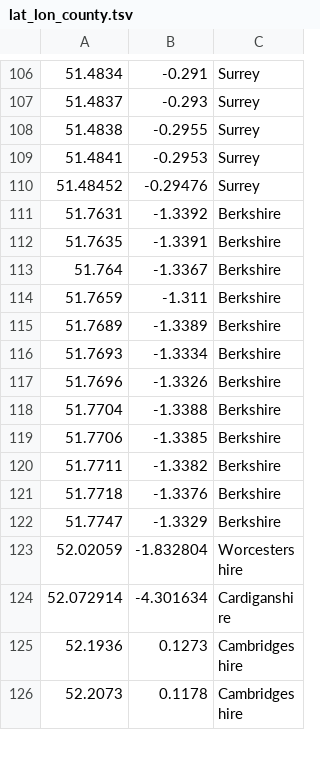
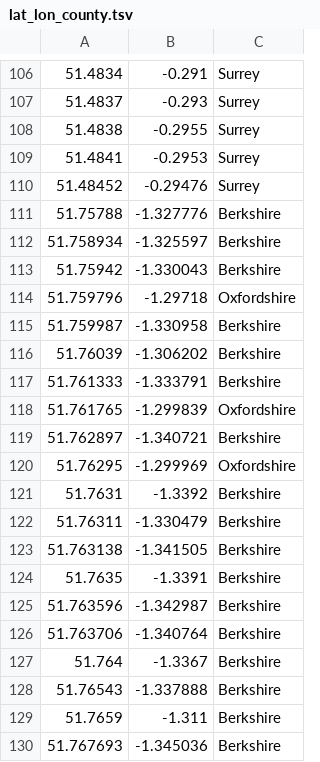
Before and after one commit to DToL-Plant-Working-Group/collections, a TSV file: data/lat_lon_county.tsv, drawn as a sheet; only a part is shown, gaps mark what is left out; the shorter side is filled out with more unchanged rows; the diff covers the shown part only.

```diff
--- a/data/lat_lon_county.tsv
+++ b/data/lat_lon_county.tsv
@@ -110,5 +110,21 @@
 51.48452	-0.29476	Surrey
+51.75788	-1.327776	Berkshire
+51.758934	-1.325597	Berkshire
+51.75942	-1.330043	Berkshire
+51.759796	-1.29718	Oxfordshire
+51.759987	-1.330958	Berkshire
+51.76039	-1.306202	Berkshire
+51.761333	-1.333791	Berkshire
+51.761765	-1.299839	Oxfordshire
+51.762897	-1.340721	Berkshire
+51.76295	-1.299969	Oxfordshire
 51.7631	-1.3392	Berkshire
+51.76311	-1.330479	Berkshire
+51.763138	-1.341505	Berkshire
 51.7635	-1.3391	Berkshire
+51.763596	-1.342987	Berkshire
+51.763706	-1.340764	Berkshire
 51.764	-1.3367	Berkshire
+51.76543	-1.337888	Berkshire
 51.7659	-1.311	Berkshire
+51.767693	-1.345036	Berkshire
```
Also changed, not shown: 30 added rows elsewhere in this file, data/COPO_parsed_DToL_plant_collections.csv, data/all_collected_final.csv, 3 other files.
